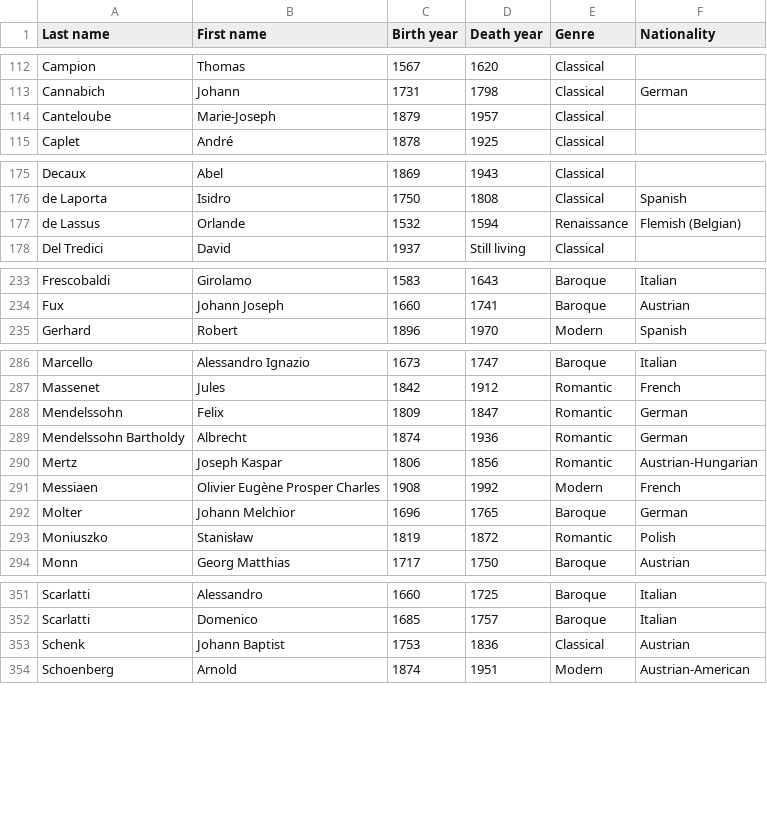
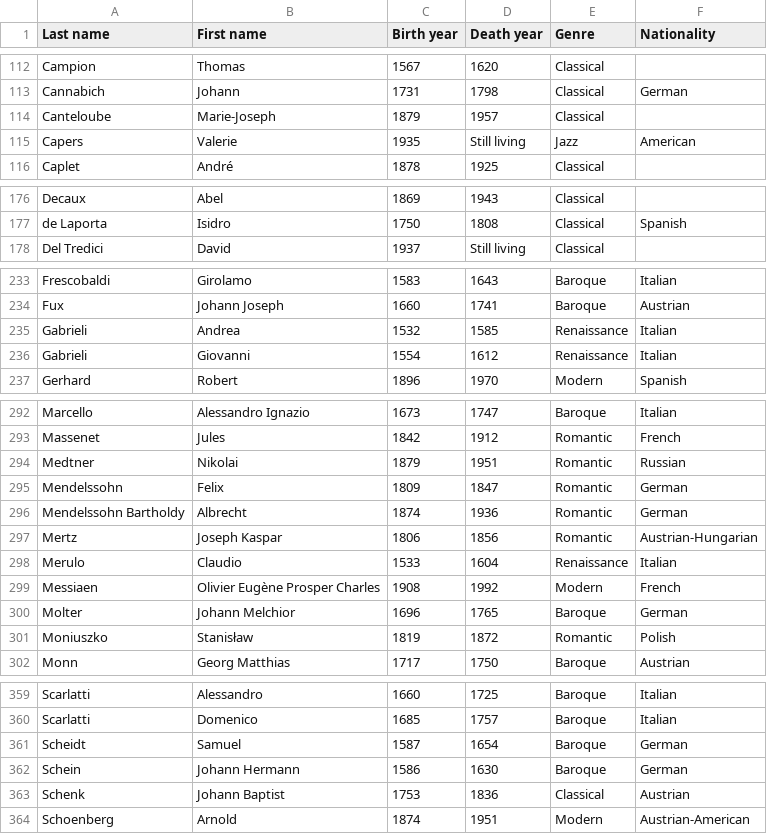
Before and after one commit to glennstreet/datasets, a CSV file: Composers.csv, drawn as a sheet; only a part is shown, gaps mark what is left out; removed rows and columns are numbered as before the commit, all else as after; the diff covers the shown part only; the diff names each change by its address in the sheet, - before the commit and + after, or states it on an @@ line.

Commit message:
Add Scheidt and Schein

```diff
--- a/Composers.csv
+++ b/Composers.csv
+row 115: Capers | Valerie | 1935 | Still living | Jazz | American
-row 177: de Lassus | Orlande | 1532 | 1594 | Renaissance | Flemish (Belgian)
+row 235: Gabrieli | Andrea | 1532 | 1585 | Renaissance | Italian
+row 236: Gabrieli | Giovanni | 1554 | 1612 | Renaissance | Italian
+row 294: Medtner | Nikolai | 1879 | 1951 | Romantic | Russian
+row 298: Merulo | Claudio | 1533 | 1604 | Renaissance | Italian
+row 361: Scheidt | Samuel | 1587 | 1654 | Baroque | German
+row 362: Schein | Johann Hermann | 1586 | 1630 | Baroque | German
```
Also changed, not shown: 4 added rows and 4 edited cells elsewhere in this file.
